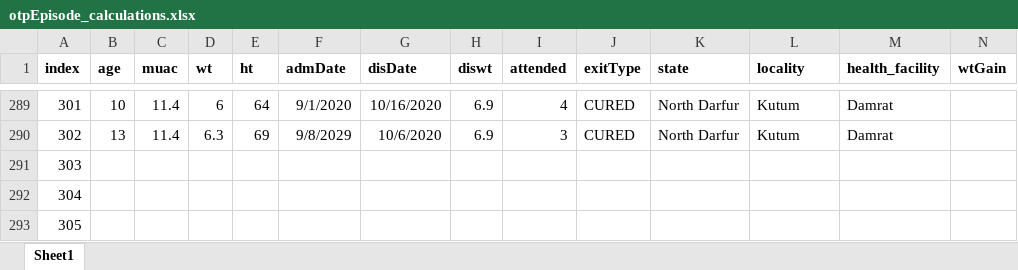
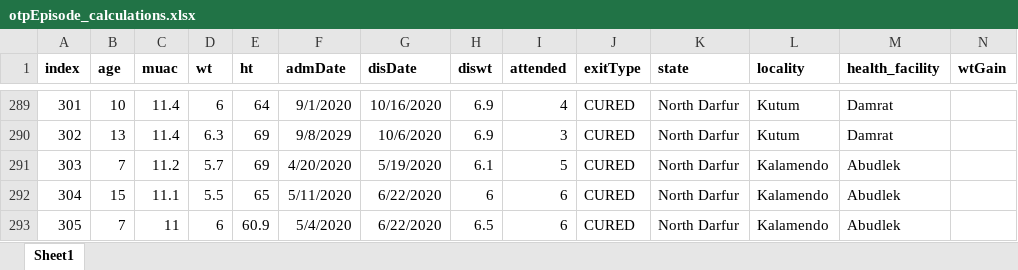
Before and after one commit to nutriverse/squeacr, an Excel workbook: data-raw/cmam/otpEpisode_calculations.xlsx, sheet Sheet1, drawn as a sheet; only a part is shown, gaps mark what is left out; values as stored, in another font and other column widths than the file's, no borders; the diff covers the shown part only; the diff names each change by its address in the sheet, - before the commit and + after, or states it on an @@ line.

Commit message:
update datasets

```diff
--- a/data-raw/cmam/otpEpisode_calculations.xlsx (sheet Sheet1)
+++ b/data-raw/cmam/otpEpisode_calculations.xlsx (sheet Sheet1)
-B291 (age): (empty)
+B291 (age): 7
-C291 (muac): (empty)
+C291 (muac): 11.2
-D291 (wt): (empty)
+D291 (wt): 5.7
-E291 (ht): (empty)
+E291 (ht): 69
-F291 (admDate): (empty)
+F291 (admDate): 4/20/2020
-G291 (disDate): (empty)
+G291 (disDate): 5/19/2020
-H291 (diswt): (empty)
+H291 (diswt): 6.1
-I291 (attended): (empty)
+I291 (attended): 5
-J291:J293 (exitType): (empty)
+J291:J293 (exitType): CURED
-K291:K293 (state): (empty)
+K291:K293 (state): North Darfur
-L291:L293 (locality): (empty)
+L291:L293 (locality): Kalamendo
-M291:M293 (health_facility): (empty)
+M291:M293 (health_facility): Abudlek
-B292 (age): (empty)
+B292 (age): 15
-C292 (muac): (empty)
+C292 (muac): 11.1
-D292 (wt): (empty)
+D292 (wt): 5.5
-E292 (ht): (empty)
+E292 (ht): 65
-F292 (admDate): (empty)
+F292 (admDate): 5/11/2020
-G292:G293 (disDate): (empty)
+G292:G293 (disDate): 6/22/2020
-H292 (diswt): (empty)
+H292 (diswt): 6
-I292:I293 (attended): (empty)
+I292:I293 (attended): 6
-B293 (age): (empty)
+B293 (age): 7
-C293 (muac): (empty)
+C293 (muac): 11
-D293 (wt): (empty)
+D293 (wt): 6
-E293 (ht): (empty)
+E293 (ht): 60.9
-F293 (admDate): (empty)
+F293 (admDate): 5/4/2020
-H293 (diswt): (empty)
+H293 (diswt): 6.5
```
Also changed, not shown: 444 edited cells elsewhere in this sheet, data-raw/cmam/muac_admission.xlsx, data-raw/cmam/time_to_travel.xlsx, 4 other files.
